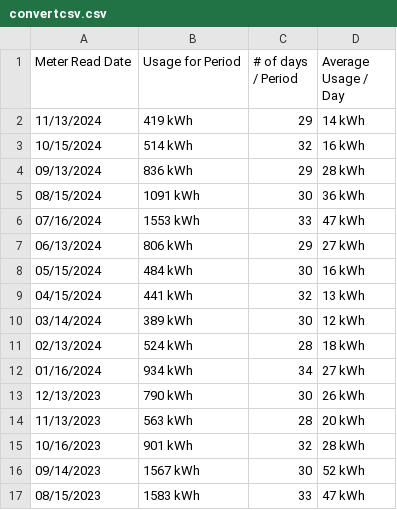
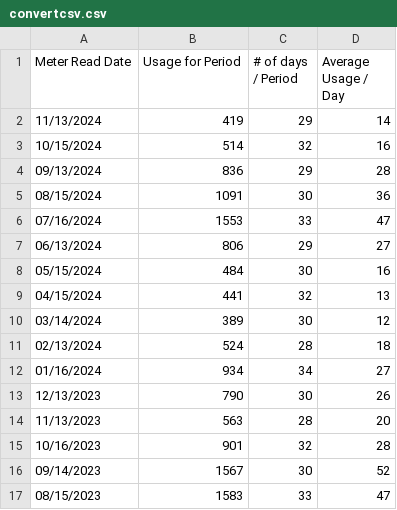
Before and after one commit to jackonawalk/csv, a CSV file: convertcsv.csv, drawn as a sheet; only a part is shown; the diff covers the shown part only.

Commit message:
Update convertcsv.csv

```diff
--- a/convertcsv.csv
+++ b/convertcsv.csv
@@ -1,17 +1,17 @@
 Meter Read Date,Usage for Period,# of days / Period,Average Usage / Day
-11/13/2024,419 kWh,29,14 kWh
-10/15/2024,514 kWh,32,16 kWh
-09/13/2024,836 kWh,29,28 kWh
-08/15/2024,1091 kWh,30,36 kWh
-07/16/2024,1553 kWh,33,47 kWh
-06/13/2024,806 kWh,29,27 kWh
-05/15/2024,484 kWh,30,16 kWh
-04/15/2024,441 kWh,32,13 kWh
-03/14/2024,389 kWh,30,12 kWh
-02/13/2024,524 kWh,28,18 kWh
-01/16/2024,934 kWh,34,27 kWh
-12/13/2023,790 kWh,30,26 kWh
-11/13/2023,563 kWh,28,20 kWh
-10/16/2023,901 kWh,32,28 kWh
-09/14/2023,1567 kWh,30,52 kWh
-08/15/2023,1583 kWh,33,47 kWh
+11/13/2024,419,29,14
+10/15/2024,514,32,16
+09/13/2024,836,29,28
+08/15/2024,1091,30,36
+07/16/2024,1553,33,47
+06/13/2024,806,29,27
+05/15/2024,484,30,16
+04/15/2024,441,32,13
+03/14/2024,389,30,12
+02/13/2024,524,28,18
+01/16/2024,934,34,27
+12/13/2023,790,30,26
+11/13/2023,563,28,20
+10/16/2023,901,32,28
+09/14/2023,1567,30,52
+08/15/2023,1583,33,47
```
Also changed, not shown: 18 edited cells elsewhere in this file.
